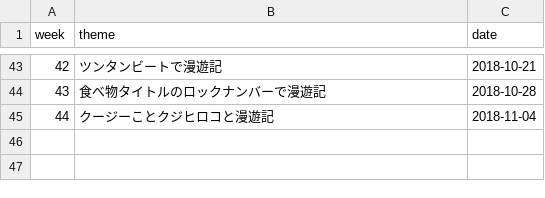
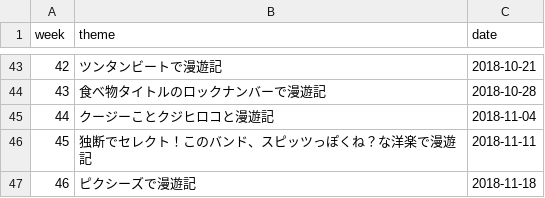
Before and after one commit to cieloazul310/rockman-survey, a CSV file: static/media/programs-programs.e556f77d.csv (was static/media/programs-programs.65aefe0a.csv), drawn as a sheet; only a part is shown, gaps mark what is left out.

```diff
--- a/static/media/programs-programs.65aefe0a.csv
+++ b/static/media/programs-programs.e556f77d.csv
@@ -45 +45,3 @@ week,theme,date
 44,クージーことクジヒロコと漫遊記,2018-11-04
+45,独断でセレクト！このバンド、スピッツっぽくね？な洋楽で漫遊記,2018-11-11
+46,ピクシーズで漫遊記,2018-11-18
```
Also changed, not shown: static/media/playlist-playlist.66dd775d.csv, 7 other files.
